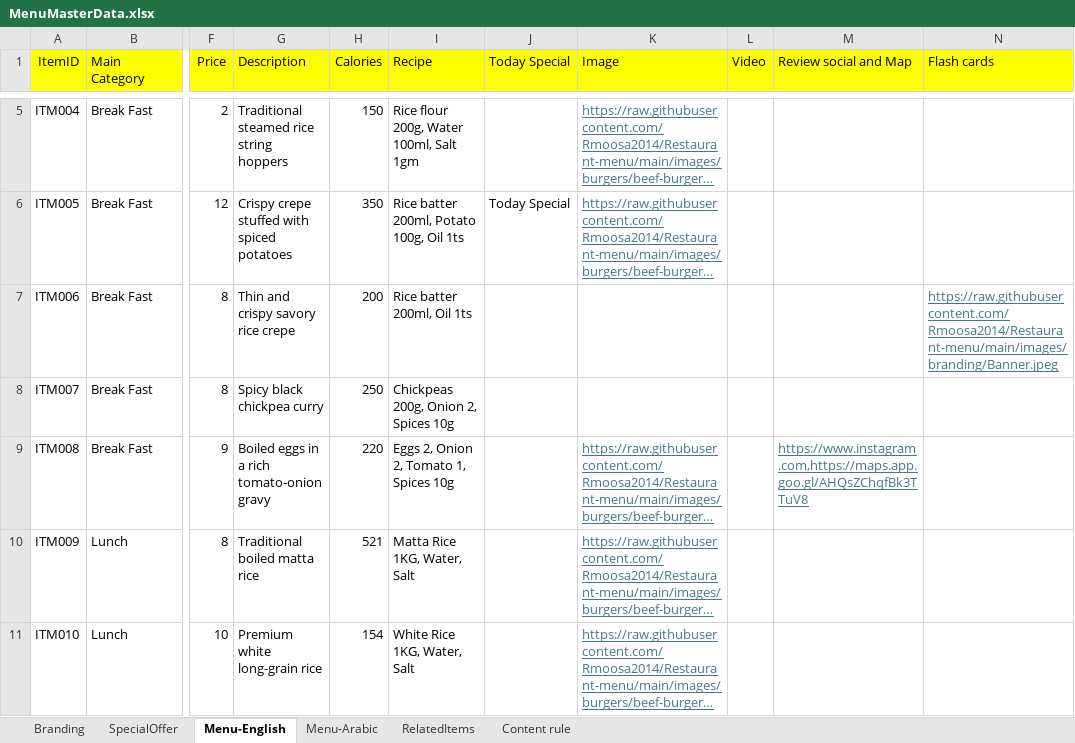
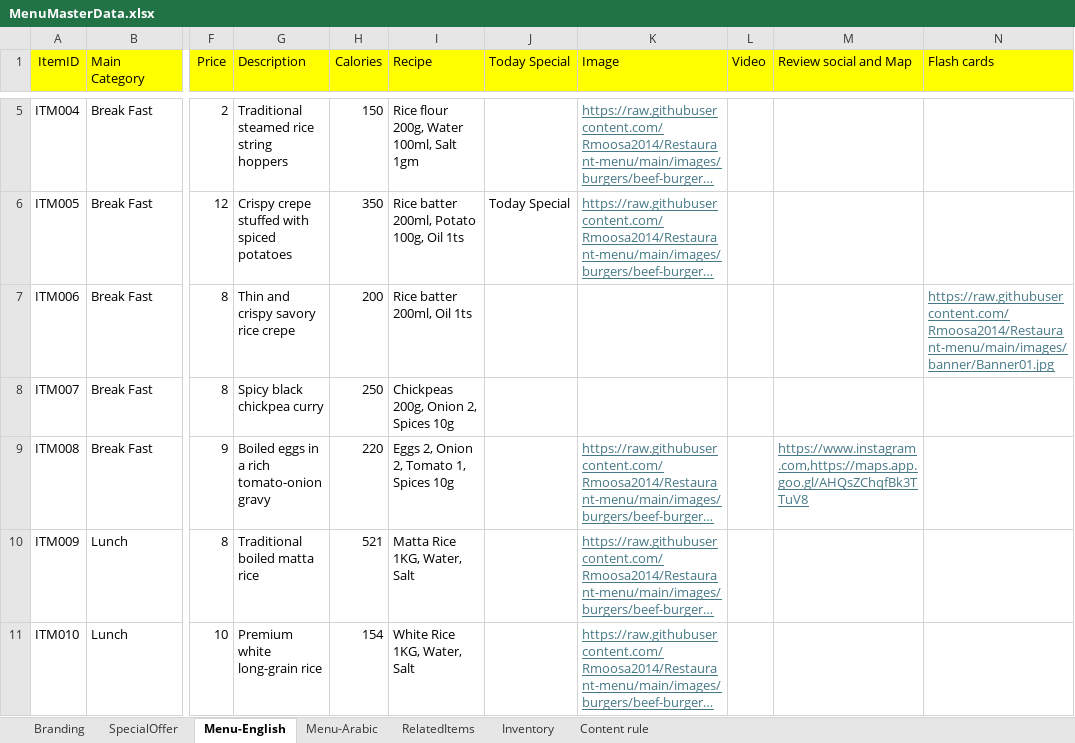
Before and after one commit to Rmoosa2014/Restaurant-menu, an Excel workbook: MenuMasterData.xlsx, sheet Menu-English, drawn as a sheet; only a part is shown, gaps mark what is left out; long unchanged cells end in …; values as stored, in another font and other column widths than the file's, no borders; the diff names each change by its address in the sheet, - before the commit and + after, or states it on an @@ line.

```diff
--- a/MenuMasterData.xlsx (sheet Menu-English)
+++ b/MenuMasterData.xlsx (sheet Menu-English)
+sheet tab: Inventory
-N7 (Flash cards): https://raw.githubusercontent.com/Rmoosa2014/Restaurant-menu/main/images/branding/Banner.jpeg
+N7 (Flash cards): https://raw.githubusercontent.com/Rmoosa2014/Restaurant-menu/main/images/banner/Banner01.jpg
```
Also changed, not shown: sheet SpecialOffer, formulas that keep their value.
